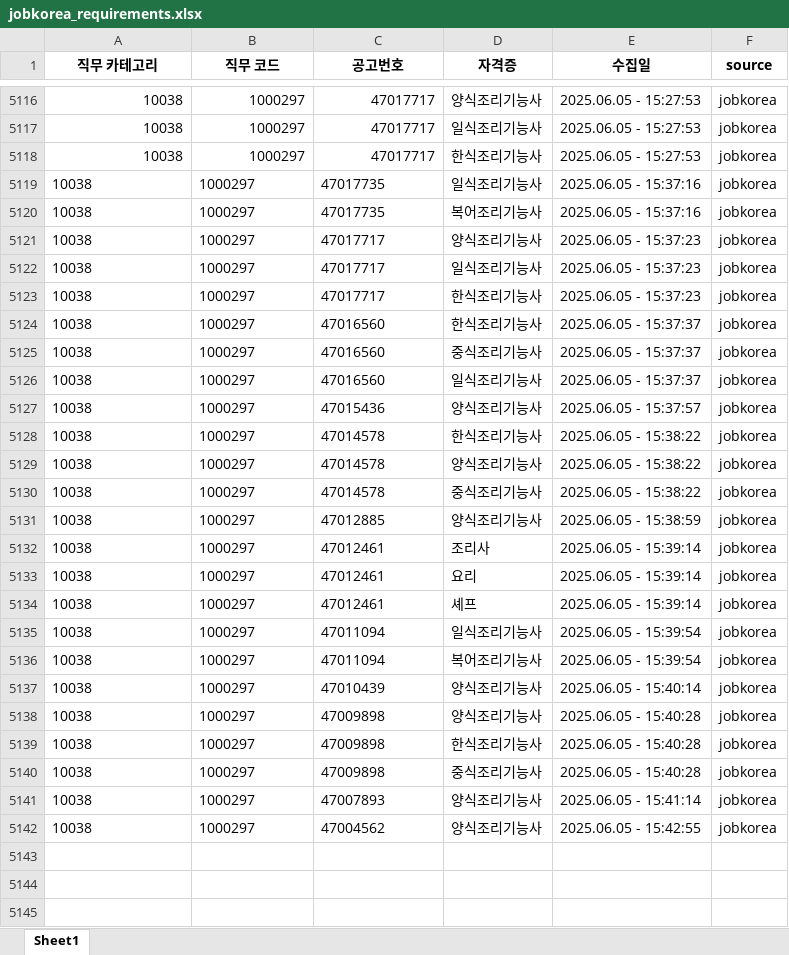
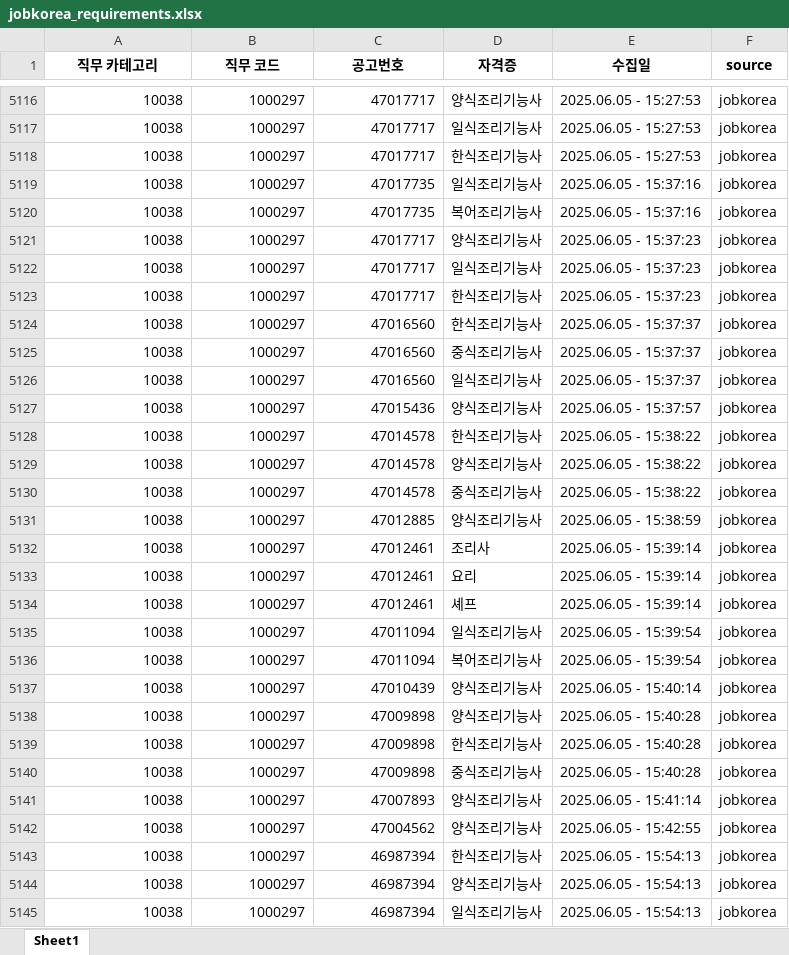
Before and after one commit to yunzivv/project_crawling_25_05, an Excel workbook: jobkorea_requirements.xlsx, sheet Sheet1, drawn as a sheet; only a part is shown, gaps mark what is left out; values as stored, in another font and other column widths than the file's, no borders; the diff covers the shown part only; the diff names each change by its address in the sheet, - before the commit and + after, or states it on an @@ line.

```diff
--- a/jobkorea_requirements.xlsx (sheet Sheet1)
+++ b/jobkorea_requirements.xlsx (sheet Sheet1)
-A5119:C5142 alignment: left
+A5119:C5142 alignment: right
+row 5143: 10038 | 1000297 | 46987394 | 한식조리기능사 | 2025.06.05 - 15:54:13 | jobkorea
+row 5144: 10038 | 1000297 | 46987394 | 양식조리기능사 | 2025.06.05 - 15:54:13 | jobkorea
+row 5145: 10038 | 1000297 | 46987394 | 일식조리기능사 | 2025.06.05 - 15:54:13 | jobkorea
```
Also changed, not shown: 214 added rows elsewhere in this sheet, job-db.xlsx, national_cert.xlsx, 5 other files.
